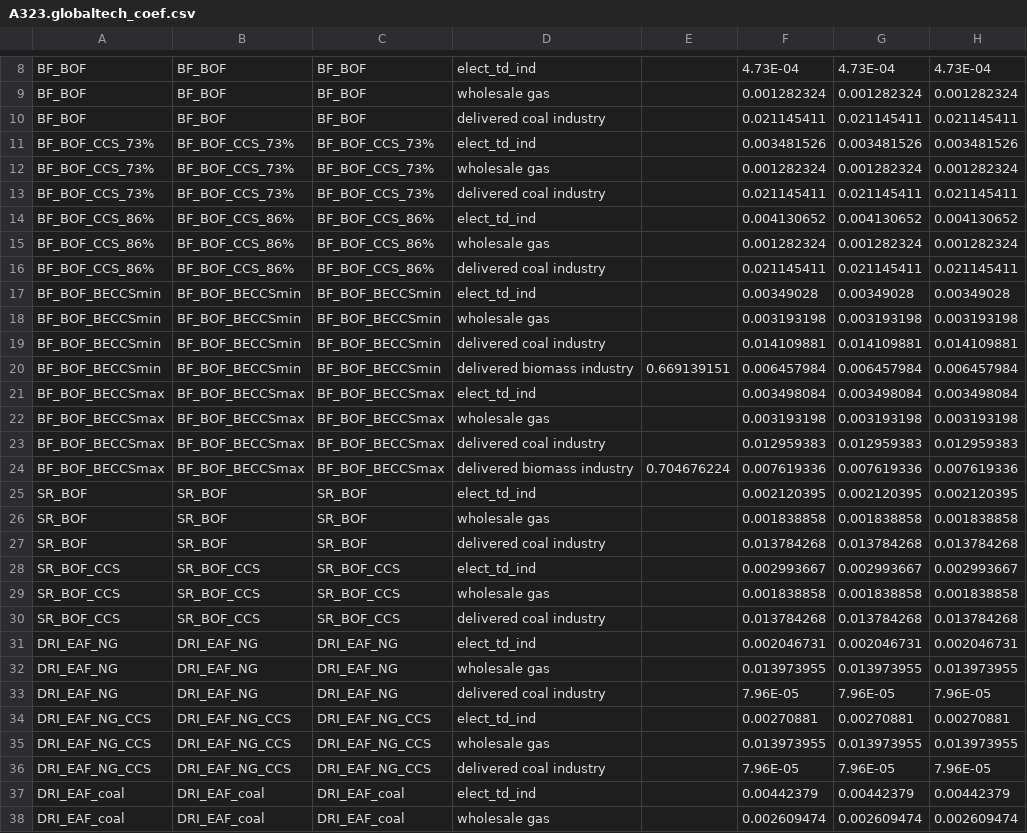
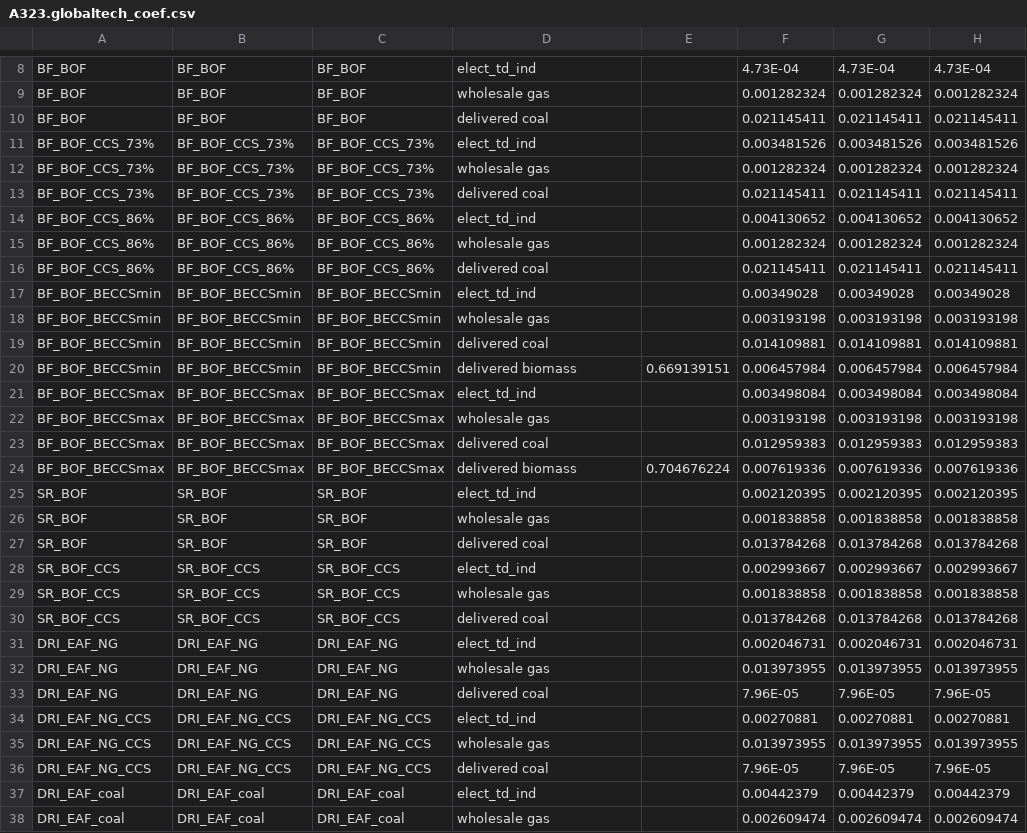
Before and after one commit to jerrysong0128/gcam-core-mfa, a CSV file: input/gcamdata/inst/extdata/energy/A323.globaltech_coef.csv, drawn as a sheet; only a part is shown, gaps mark what is left out; the diff covers the shown part only.

Commit message:
Updates module_energy_L238.iron_steel_trade:  Refactor iron and steel technology data and mappings
- Updated technology coefficients in A323.globaltech_coef.csv to replace "delivered coal industry" with "delivered coal" across multiple entries.
- Modified year.fillout values in A_irnstl_RegionalSubsector.csv and A_irnstl_TradedSubsector.csv from "start-year" to "initial-future-year".
- Added new files A_irnstl_base_shareweights.csv and A_irnstl_tech_reference.csv to provide reference shareweights and technology mappings.
- Adjusted calibrated_techs.csv to reflect changes in technology names from "delivered coal industry" to "delivered coal".
- Corrected mappings in TZ_steel_cost_gcam_mapping.csv to ensure accurate country references.

```diff
--- a/input/gcamdata/inst/extdata/energy/A323.globaltech_coef.csv
+++ b/input/gcamdata/inst/extdata/energy/A323.globaltech_coef.csv
@@ -9,29 +9,29 @@ BF_BOF,BF_BOF,BF_BOF,elect_td_ind,,4.73E-04,4.73E-04,4.73E-04
 BF_BOF,BF_BOF,BF_BOF,wholesale gas,,0.001282324,0.001282324,0.001282324
-BF_BOF,BF_BOF,BF_BOF,delivered coal industry,,0.021145411,0.021145411,0.021145411
+BF_BOF,BF_BOF,BF_BOF,delivered coal,,0.021145411,0.021145411,0.021145411
 BF_BOF_CCS_73%,BF_BOF_CCS_73%,BF_BOF_CCS_73%,elect_td_ind,,0.003481526,0.003481526,0.003481526
 BF_BOF_CCS_73%,BF_BOF_CCS_73%,BF_BOF_CCS_73%,wholesale gas,,0.001282324,0.001282324,0.001282324
-BF_BOF_CCS_73%,BF_BOF_CCS_73%,BF_BOF_CCS_73%,delivered coal industry,,0.021145411,0.021145411,0.021145411
+BF_BOF_CCS_73%,BF_BOF_CCS_73%,BF_BOF_CCS_73%,delivered coal,,0.021145411,0.021145411,0.021145411
 BF_BOF_CCS_86%,BF_BOF_CCS_86%,BF_BOF_CCS_86%,elect_td_ind,,0.004130652,0.004130652,0.004130652
 BF_BOF_CCS_86%,BF_BOF_CCS_86%,BF_BOF_CCS_86%,wholesale gas,,0.001282324,0.001282324,0.001282324
-BF_BOF_CCS_86%,BF_BOF_CCS_86%,BF_BOF_CCS_86%,delivered coal industry,,0.021145411,0.021145411,0.021145411
+BF_BOF_CCS_86%,BF_BOF_CCS_86%,BF_BOF_CCS_86%,delivered coal,,0.021145411,0.021145411,0.021145411
 BF_BOF_BECCSmin,BF_BOF_BECCSmin,BF_BOF_BECCSmin,elect_td_ind,,0.00349028,0.00349028,0.00349028
 BF_BOF_BECCSmin,BF_BOF_BECCSmin,BF_BOF_BECCSmin,wholesale gas,,0.003193198,0.003193198,0.003193198
-BF_BOF_BECCSmin,BF_BOF_BECCSmin,BF_BOF_BECCSmin,delivered coal industry,,0.014109881,0.014109881,0.014109881
-BF_BOF_BECCSmin,BF_BOF_BECCSmin,BF_BOF_BECCSmin,delivered biomass industry,0.669139151,0.006457984,0.006457984,0.006457984
+BF_BOF_BECCSmin,BF_BOF_BECCSmin,BF_BOF_BECCSmin,delivered coal,,0.014109881,0.014109881,0.014109881
+BF_BOF_BECCSmin,BF_BOF_BECCSmin,BF_BOF_BECCSmin,delivered biomass,0.669139151,0.006457984,0.006457984,0.006457984
 BF_BOF_BECCSmax,BF_BOF_BECCSmax,BF_BOF_BECCSmax,elect_td_ind,,0.003498084,0.003498084,0.003498084
 BF_BOF_BECCSmax,BF_BOF_BECCSmax,BF_BOF_BECCSmax,wholesale gas,,0.003193198,0.003193198,0.003193198
-BF_BOF_BECCSmax,BF_BOF_BECCSmax,BF_BOF_BECCSmax,delivered coal industry,,0.012959383,0.012959383,0.012959383
-BF_BOF_BECCSmax,BF_BOF_BECCSmax,BF_BOF_BECCSmax,delivered biomass industry,0.704676224,0.007619336,0.007619336,0.007619336
+BF_BOF_BECCSmax,BF_BOF_BECCSmax,BF_BOF_BECCSmax,delivered coal,,0.012959383,0.012959383,0.012959383
+BF_BOF_BECCSmax,BF_BOF_BECCSmax,BF_BOF_BECCSmax,delivered biomass,0.704676224,0.007619336,0.007619336,0.007619336
 SR_BOF,SR_BOF,SR_BOF,elect_td_ind,,0.002120395,0.002120395,0.002120395
 SR_BOF,SR_BOF,SR_BOF,wholesale gas,,0.001838858,0.001838858,0.001838858
-SR_BOF,SR_BOF,SR_BOF,delivered coal industry,,0.013784268,0.013784268,0.013784268
+SR_BOF,SR_BOF,SR_BOF,delivered coal,,0.013784268,0.013784268,0.013784268
 SR_BOF_CCS,SR_BOF_CCS,SR_BOF_CCS,elect_td_ind,,0.002993667,0.002993667,0.002993667
 SR_BOF_CCS,SR_BOF_CCS,SR_BOF_CCS,wholesale gas,,0.001838858,0.001838858,0.001838858
-SR_BOF_CCS,SR_BOF_CCS,SR_BOF_CCS,delivered coal industry,,0.013784268,0.013784268,0.013784268
+SR_BOF_CCS,SR_BOF_CCS,SR_BOF_CCS,delivered coal,,0.013784268,0.013784268,0.013784268
 DRI_EAF_NG,DRI_EAF_NG,DRI_EAF_NG,elect_td_ind,,0.002046731,0.002046731,0.002046731
 DRI_EAF_NG,DRI_EAF_NG,DRI_EAF_NG,wholesale gas,,0.013973955,0.013973955,0.013973955
-DRI_EAF_NG,DRI_EAF_NG,DRI_EAF_NG,delivered coal industry,,7.96E-05,7.96E-05,7.96E-05
+DRI_EAF_NG,DRI_EAF_NG,DRI_EAF_NG,delivered coal,,7.96E-05,7.96E-05,7.96E-05
 DRI_EAF_NG_CCS,DRI_EAF_NG_CCS,DRI_EAF_NG_CCS,elect_td_ind,,0.00270881,0.00270881,0.00270881
 DRI_EAF_NG_CCS,DRI_EAF_NG_CCS,DRI_EAF_NG_CCS,wholesale gas,,0.013973955,0.013973955,0.013973955
-DRI_EAF_NG_CCS,DRI_EAF_NG_CCS,DRI_EAF_NG_CCS,delivered coal industry,,7.96E-05,7.96E-05,7.96E-05
+DRI_EAF_NG_CCS,DRI_EAF_NG_CCS,DRI_EAF_NG_CCS,delivered coal,,7.96E-05,7.96E-05,7.96E-05
 DRI_EAF_coal,DRI_EAF_coal,DRI_EAF_coal,elect_td_ind,,0.00442379,0.00442379,0.00442379
```
Also changed, not shown: 12 edited cells elsewhere in this file, input/gcamdata/inst/extdata/emissions/mappings/ind_subsector_revised.csv, input/gcamdata/inst/extdata/energy/calibrated_techs.csv, 6 other files.
